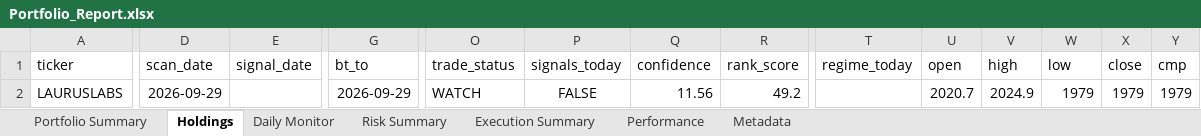
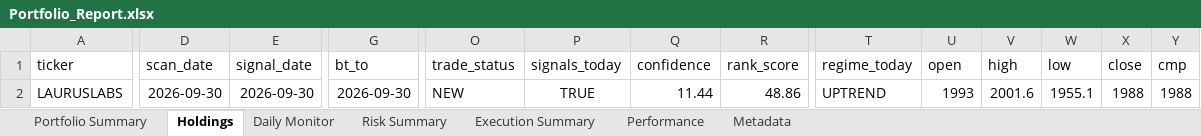
Before and after one commit to PavanSaiNekkala/Scanner, an Excel workbook: scanner_monitor/reports/latest/Portfolio_Report.xlsx, sheet Holdings, drawn as a sheet; only a part is shown, gaps mark what is left out; values as stored, in another font and other column widths than the file's, no borders; the diff covers the shown part only; the diff names each change by its address in the sheet, - before the commit and + after, or states it on an @@ line.

```diff
--- a/scanner_monitor/reports/latest/Portfolio_Report.xlsx (sheet Holdings)
+++ b/scanner_monitor/reports/latest/Portfolio_Report.xlsx (sheet Holdings)
-D2 (scan_date): 2026-09-29
+D2 (scan_date): 2026-09-30
-E2 (signal_date): (empty)
+E2 (signal_date): 2026-09-30
-G2 (bt_to): 2026-09-29
+G2 (bt_to): 2026-09-30
-O2 (trade_status): WATCH
+O2 (trade_status): NEW
-P2 (signals_today): FALSE
+P2 (signals_today): TRUE
-Q2 (confidence): 11.56
+Q2 (confidence): 11.44
-R2 (rank_score): 49.2
+R2 (rank_score): 48.86
-T2 (regime_today): (empty)
+T2 (regime_today): UPTREND
-U2 (open): 2020.7
+U2 (open): 1993
-V2 (high): 2024.9
+V2 (high): 2001.6
-W2 (low): 1979
+W2 (low): 1955.1
-X2 (close): 1979
+X2 (close): 1988
-Y2 (cmp): 1979
+Y2 (cmp): 1988
```
Also changed, not shown: 108 edited cells elsewhere in this sheet, sheet Daily Monitor, sheet Risk Summary, sheet Metadata, 13 other files.
